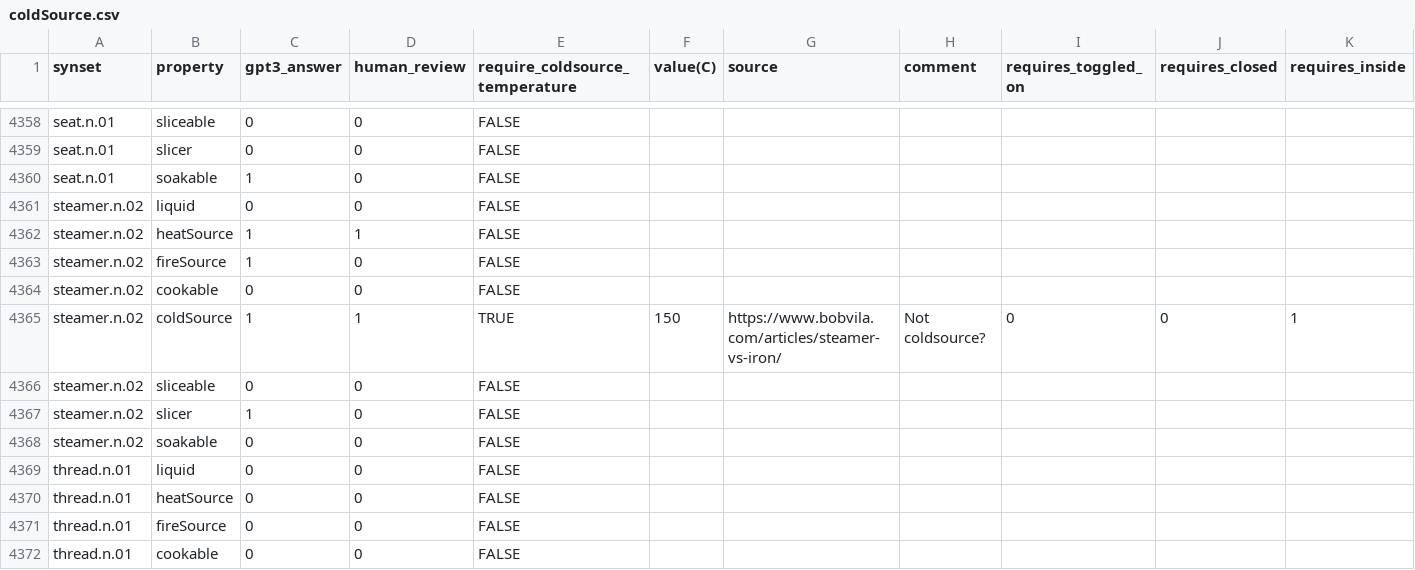
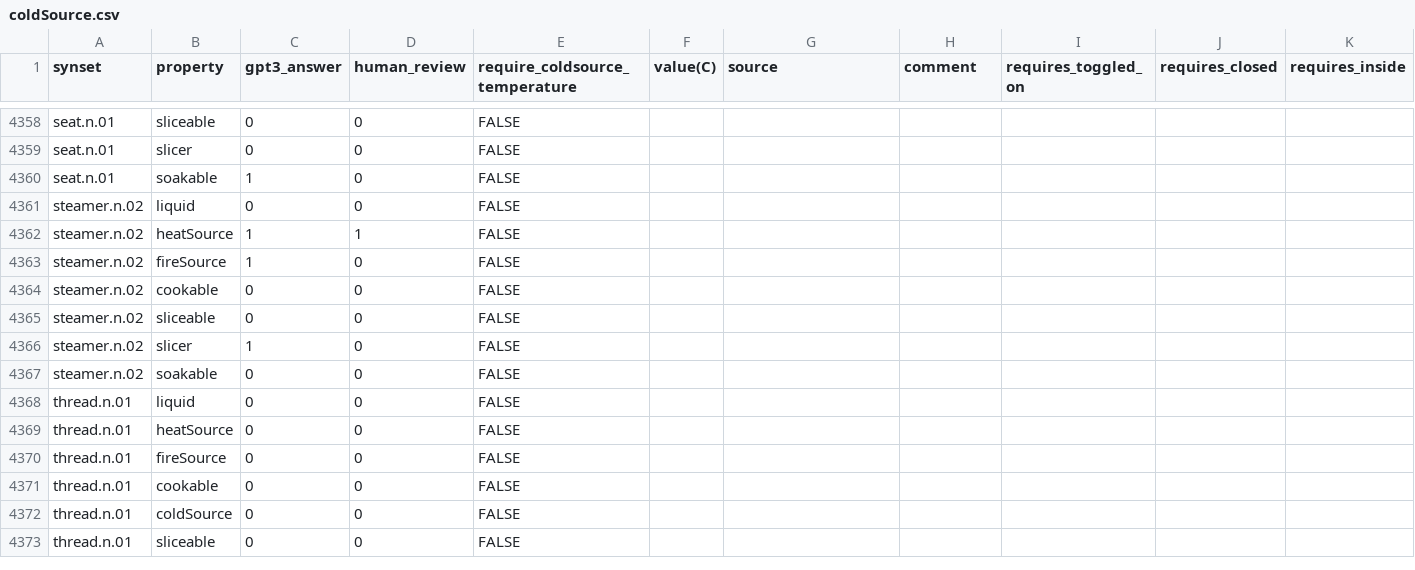
Before and after one commit to StanfordVL/OmniGibson, a CSV file: bddl/bddl/generated_data/prop_param_annots/coldSource.csv, drawn as a sheet; only a part is shown, gaps mark what is left out; the shorter side is filled out with more unchanged rows.

```diff
--- a/bddl/bddl/generated_data/prop_param_annots/coldSource.csv
+++ b/bddl/bddl/generated_data/prop_param_annots/coldSource.csv
@@ -4364,3 +4364,2 @@ steamer.n.02,fireSource,1,0,FALSE,,,,,,
 steamer.n.02,cookable,0,0,FALSE,,,,,,
-steamer.n.02,coldSource,1,1,TRUE,150,https://www.bobvila.com/articles/steamer-vs-iron/,Not coldsource?,0,0,1
 steamer.n.02,sliceable,0,0,FALSE,,,,,,
```
Also changed, not shown: bddl/bddl/generated_data/synsets.csv, 7 other files.
